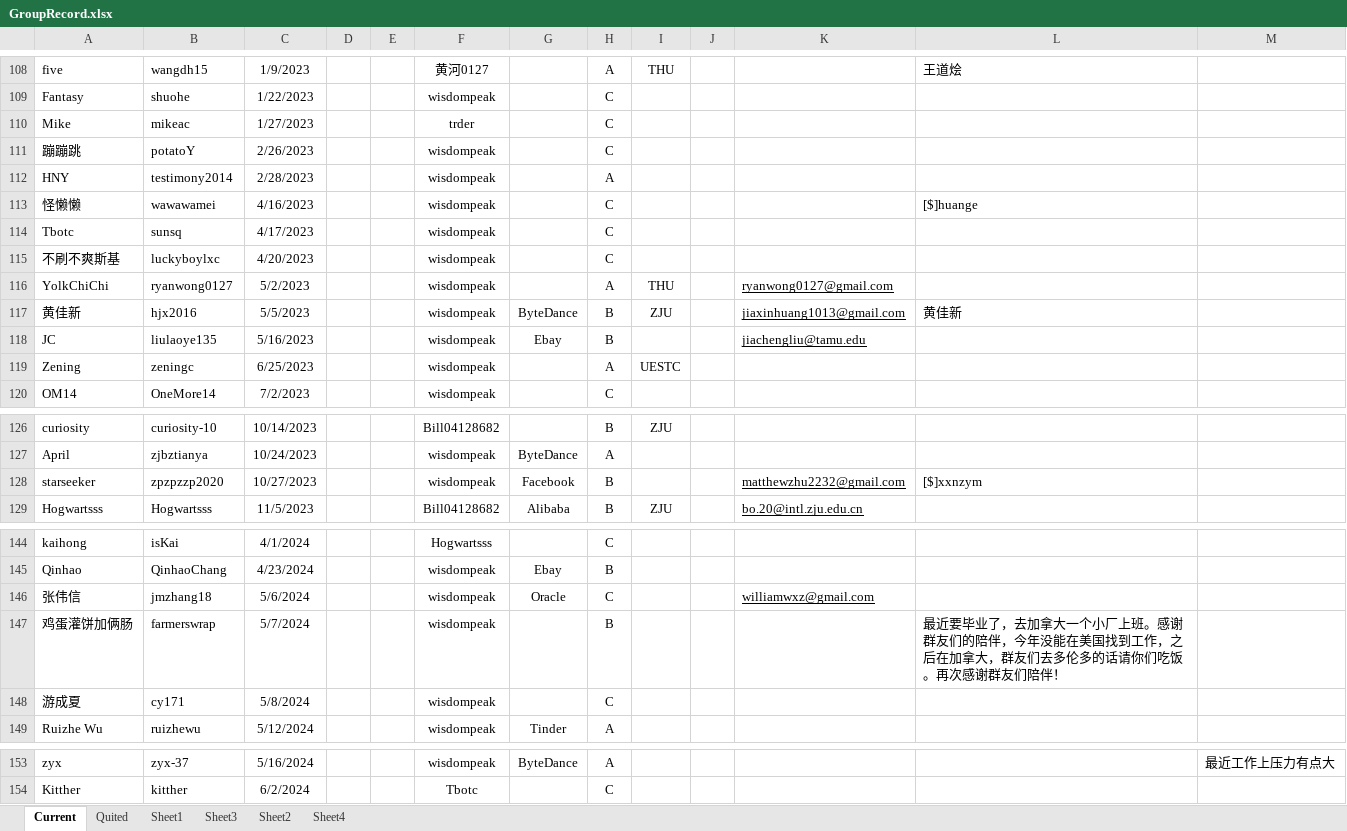
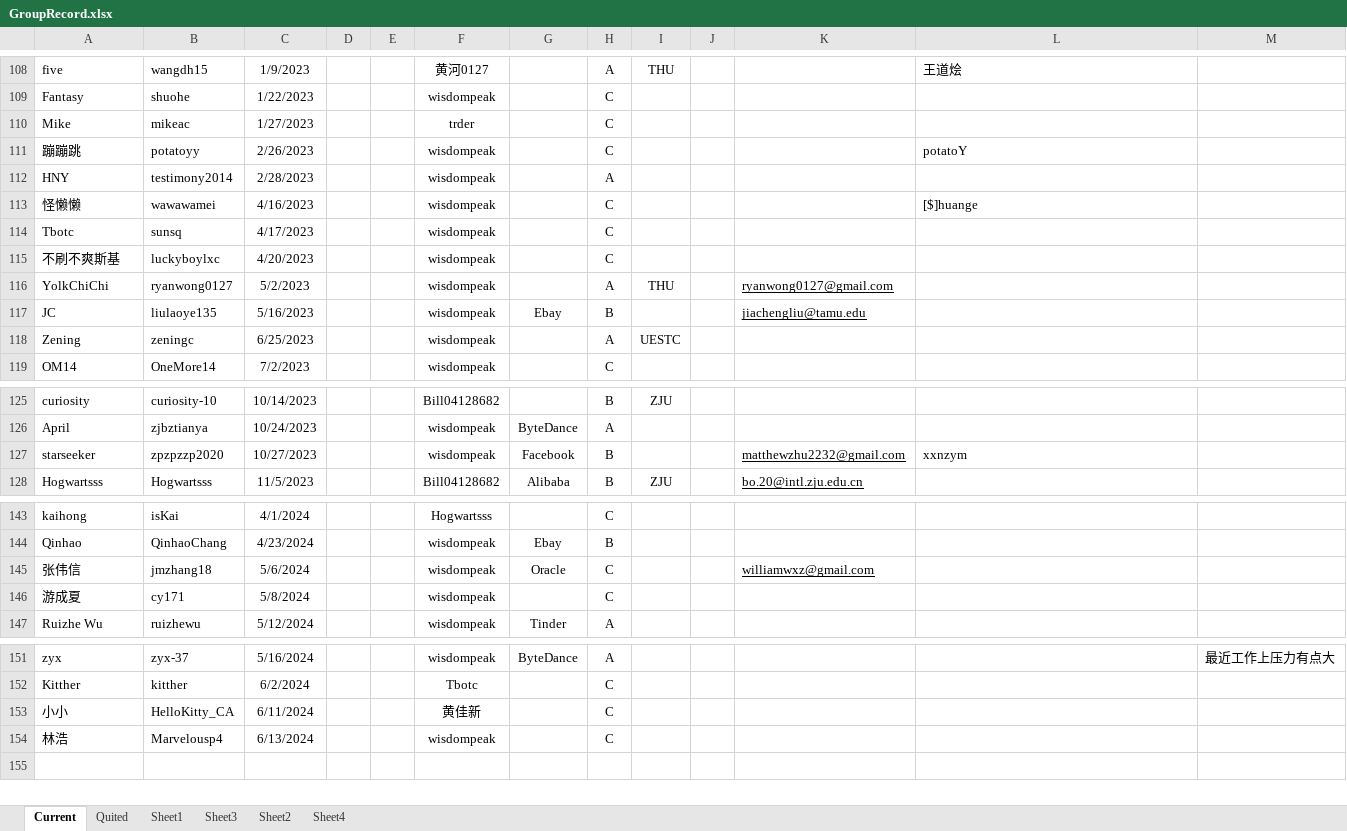
Before and after one commit to wisdompeak/lc-score-board, an Excel workbook: generateEXCEL/Data/Members/GroupRecord.xlsx, sheet Current, drawn as a sheet; only a part is shown, gaps mark what is left out; values as stored, in another font and other column widths than the file's, no borders; removed rows and columns are numbered as before the commit, all else as after; the diff names each change by its address in the sheet, - before the commit and + after, or states it on an @@ line.

```diff
--- a/generateEXCEL/Data/Members/GroupRecord.xlsx (sheet Current)
+++ b/generateEXCEL/Data/Members/GroupRecord.xlsx (sheet Current)
-B111: potatoY
+B111: potatoyy
-L111: (empty)
+L111: potatoY
-row 117: 黄佳新 | hjx2016 | 5/5/2023 |  |  | wisdompeak | ByteDance | B | ZJU |  | jiaxinhuang1013@gmail.com | 黄佳新
-L127: [$]xxnzym
+L127: xxnzym
-row 147: 鸡蛋灌饼加俩肠 | farmerswrap | 5/7/2024 |  |  | wisdompeak |  | B |  |  |  | 最近要毕业了，去加拿大一个小厂上班。感谢群友们的陪伴，今年没能在美国找到工作，之后在加拿大，群友们去多伦多的话请你们吃饭。再次感谢群友们陪伴！
+row 153: 小小 | HelloKitty_CA | 6/11/2024 |  |  | 黄佳新 |  | C
+row 154: 林浩 | Marvelousp4 | 6/13/2024 |  |  | wisdompeak |  | C
```
Also changed, not shown: sheet Quited, generateEXCEL/index.xlsx, 18 other files.
